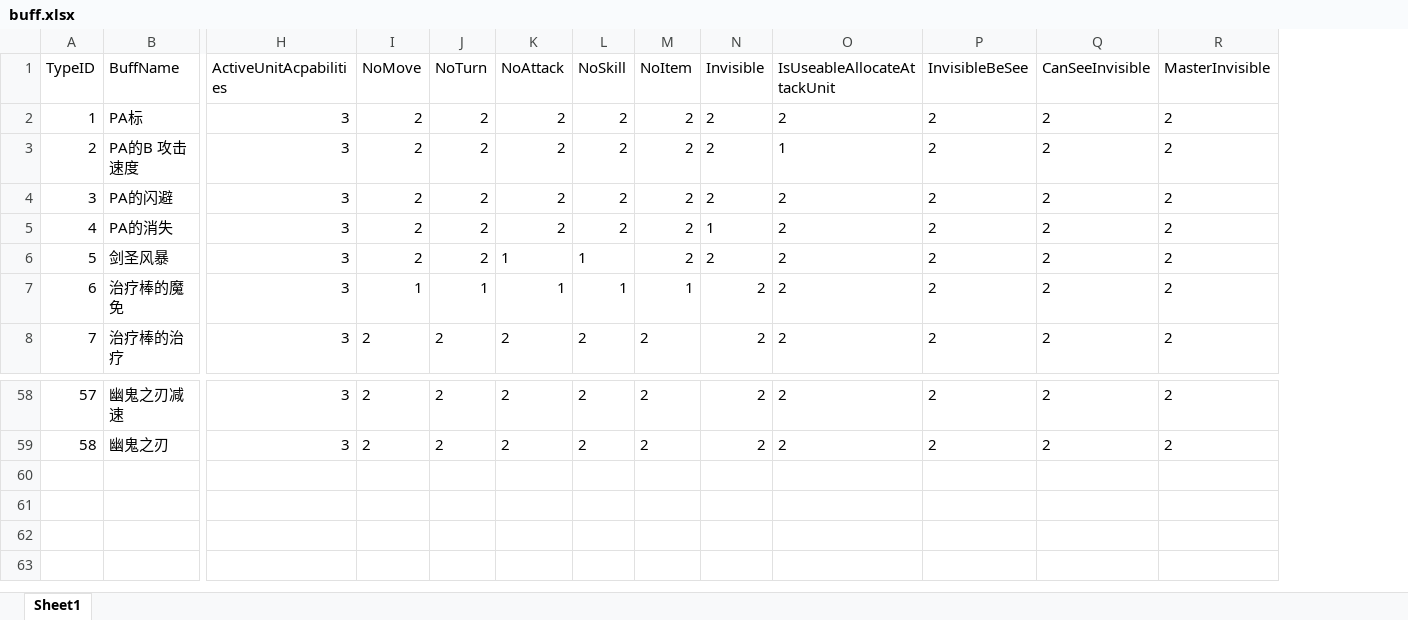
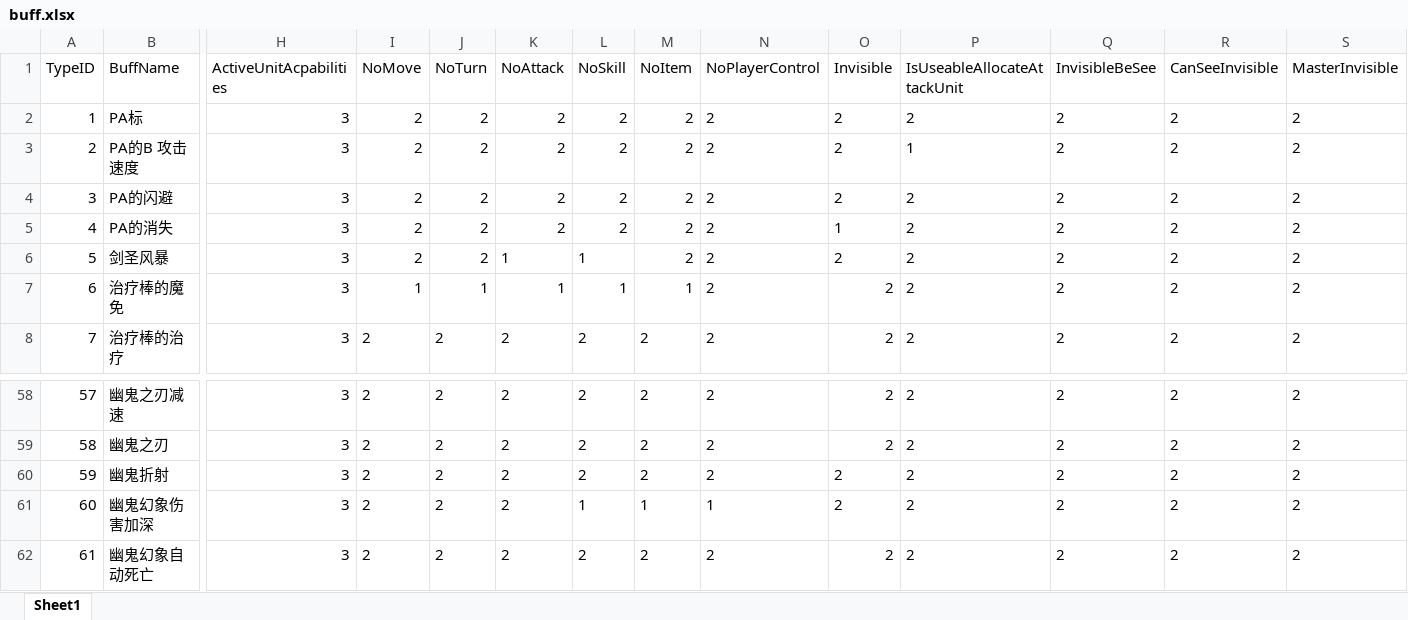
Before and after one commit to lvshiling/dotanet, an Excel workbook: bin/conf/buff.xlsx, sheet Sheet1, drawn as a sheet; only a part is shown, gaps mark what is left out; values as stored, in another font and other column widths than the file's, no borders; rows hold the shown columns only; the diff names each change by its address in the sheet, - before the commit and + after, or states it on an @@ line.

```diff
--- a/bin/conf/buff.xlsx (sheet Sheet1)
+++ b/bin/conf/buff.xlsx (sheet Sheet1)
+column N (NoPlayerControl), rows 2-8: all 2; rows 58-59: 2 | 2
+row 60: 59 | 幽鬼折射 | 3 | 2 | 2 | 2 | 2 | 2 | 2 | 2 | 2 | 2 | 2 | 2
+row 61: 60 | 幽鬼幻象伤害加深 | 3 | 2 | 2 | 2 | 1 | 1 | 1 | 2 | 2 | 2 | 2 | 2
+row 62: 61 | 幽鬼幻象自动死亡 | 3 | 2 | 2 | 2 | 2 | 2 | 2 | 2 | 2 | 2 | 2 | 2
```
Also changed, not shown: bin/conf/halo.xlsx, bin/conf/skills.xlsx, 11 other files.
